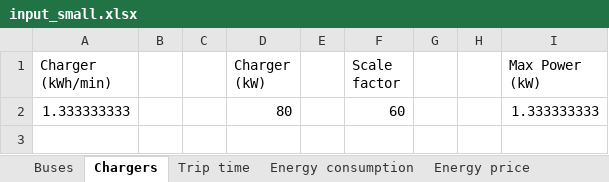
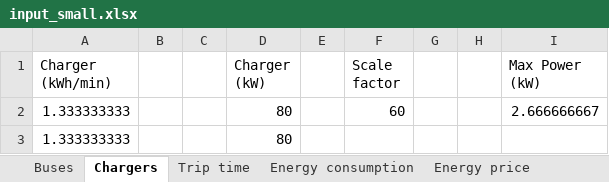
Before and after one commit to jmanzolli/SMaRTE-electric-bus-smart-charging-platform, an Excel workbook: Instances/input_small.xlsx, sheet Chargers, drawn as a sheet; values as stored, in another font and other column widths than the file's, no borders; the diff names each change by its address in the sheet, - before the commit and + after, or states it on an @@ line.

```diff
--- a/Instances/input_small.xlsx (sheet Chargers)
+++ b/Instances/input_small.xlsx (sheet Chargers)
-I2 (Max Power (kW)): 1.333333333
+I2 (Max Power (kW)): 2.666666667
+row 3: 1.333333333 |  |  | 80
```
Also changed, not shown: sheet Energy consumption, sheet Trip time, sheet Buses, Results/output_deterministic.xlsx, 3 other files.
